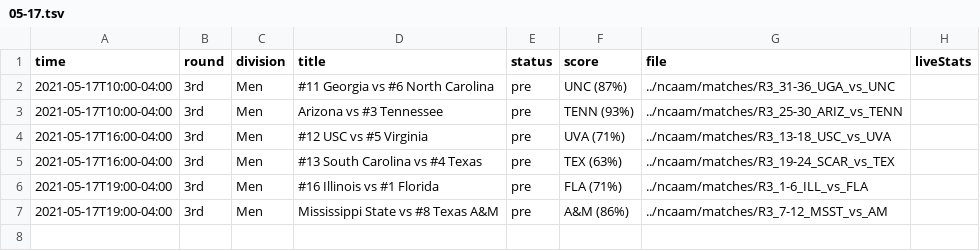
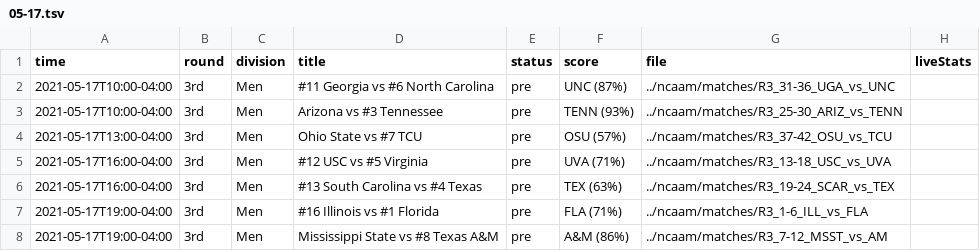
Before and after one commit to slam10s/may-madness, a TSV file: data/2020-21/schedule/05-17.tsv, drawn as a sheet.

```diff
--- a/data/2020-21/schedule/05-17.tsv
+++ b/data/2020-21/schedule/05-17.tsv
@@ -3,2 +3,3 @@ time	round	division	title	status	score	file	liveStats
 2021-05-17T10:00-04:00	3rd         	Men  	Arizona vs #3 Tennessee                           	pre  	TENN (93%)	../ncaam/matches/R3_25-30_ARIZ_vs_TENN	
+2021-05-17T13:00-04:00	3rd         	Men  	Ohio State vs #7 TCU                              	pre  	OSU (57%) 	../ncaam/matches/R3_37-42_OSU_vs_TCU	
 2021-05-17T16:00-04:00	3rd         	Men  	#12 USC vs #5 Virginia                            	pre  	UVA (71%) 	../ncaam/matches/R3_13-18_USC_vs_UVA	
```
Also changed, not shown: data/2020-21/ncaam/predictions.tsv, data/2020-21/ncaam/schedule.tsv, 7 other files.
